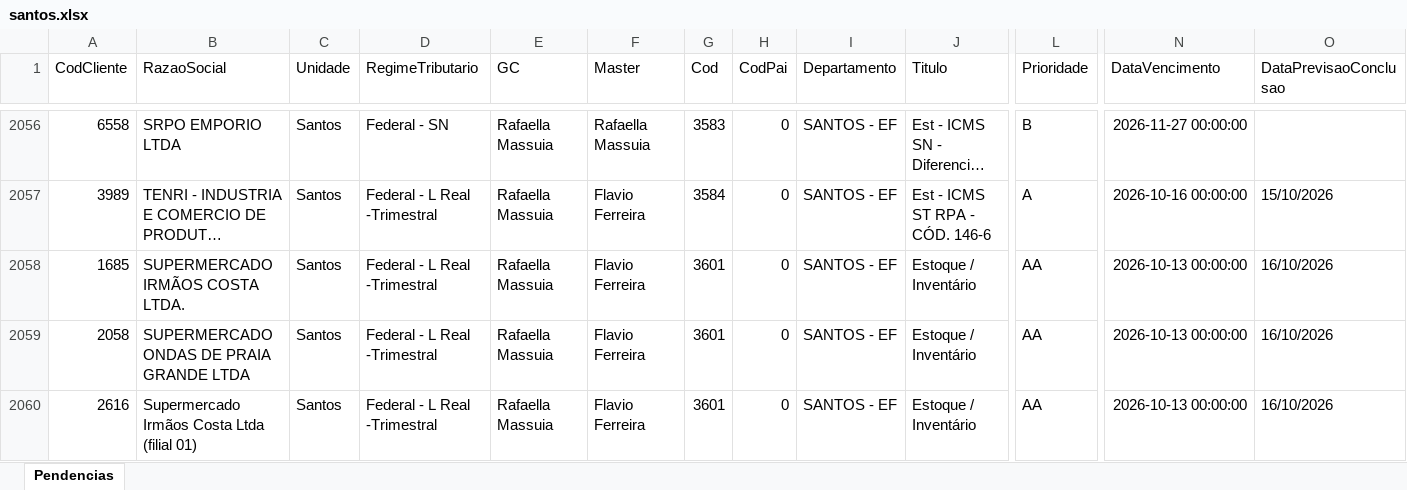
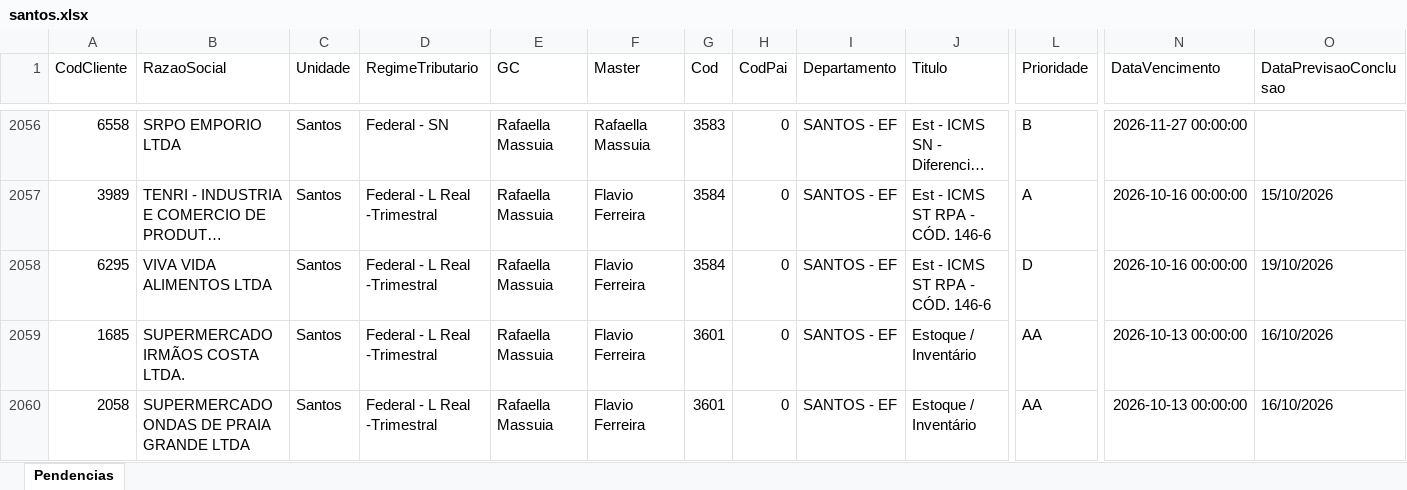
Before and after one commit to Controladoria-MG/Tarefas-baixadas, an Excel workbook: data/base/santos.xlsx, sheet Pendencias, drawn as a sheet; only a part is shown, gaps mark what is left out; the shorter side is filled out with more unchanged rows; long unchanged cells end in …; values as stored, in another font and other column widths than the file's, no borders; rows hold the shown columns only; the diff covers the shown part only; the diff names each change by its address in the sheet, - before the commit and + after, or states it on an @@ line.

```diff
--- a/data/base/santos.xlsx (sheet Pendencias)
+++ b/data/base/santos.xlsx (sheet Pendencias)
+row 2058: 6295 | VIVA VIDA ALIMENTOS LTDA | Santos | Federal - L Real -Trimestral | Rafaella Massuia | Flavio Ferreira | 3584 | 0 | SANTOS - EF | Est - ICMS ST RPA - CÓD. 146-6 | D | 2026-10-16 00:00:00 | 19/10/2026
```
Also changed, not shown: 4 added rows elsewhere in this sheet, data/base/goias.xlsx, 4 other files.
